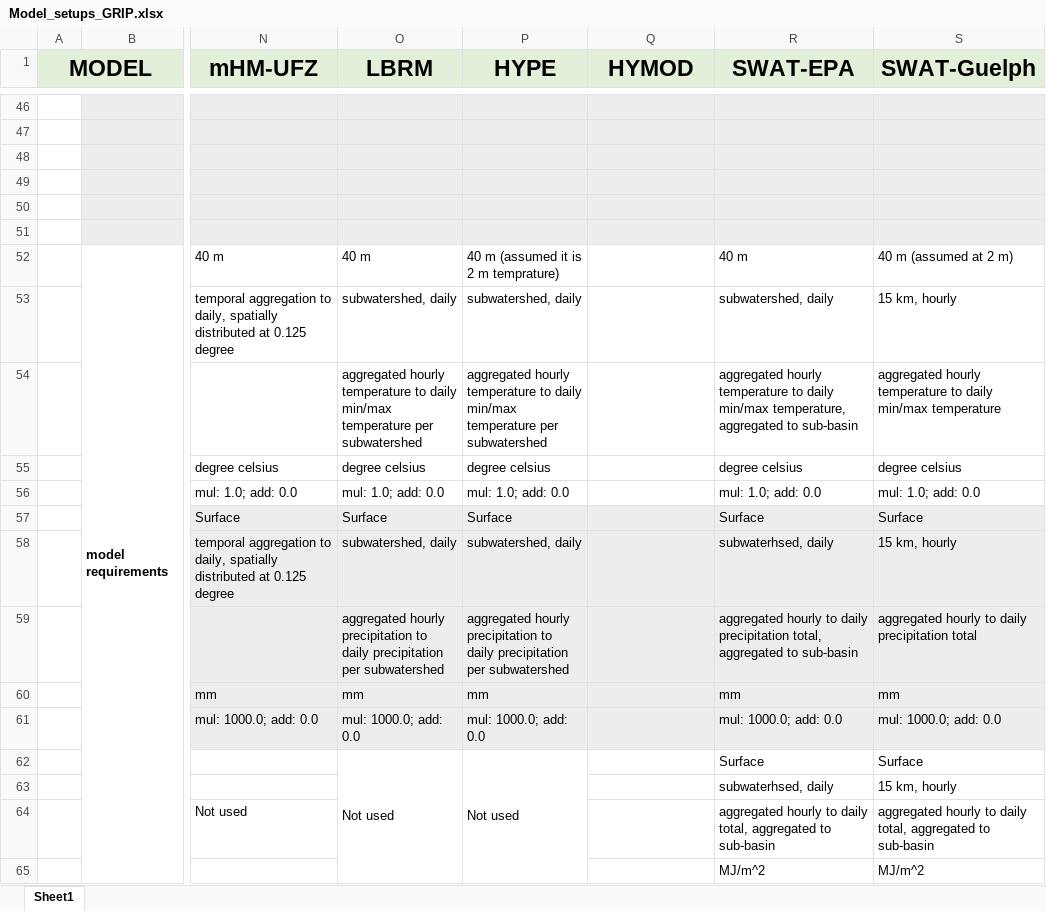
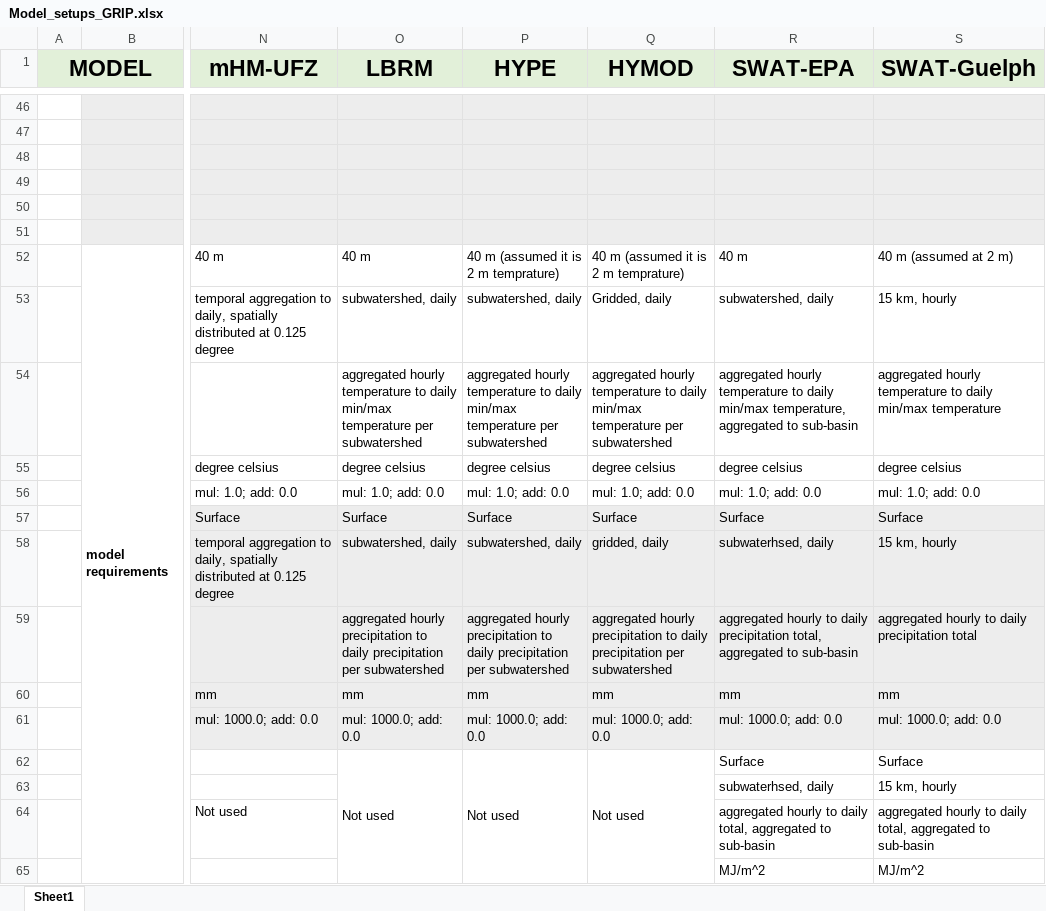
Before and after one commit to julemai/GRIP-E, an Excel workbook: data/Model_setups_GRIP.xlsx, sheet Sheet1, drawn as a sheet; only a part is shown, gaps mark what is left out; values as stored, in another font and other column widths than the file's, no borders; charts and pictures not drawn; the diff covers the shown part only; the diff names each change by its address in the sheet, - before the commit and + after, or states it on an @@ line.

Commit message:
Adding information for HYMOD

```diff
--- a/data/Model_setups_GRIP.xlsx (sheet Sheet1)
+++ b/data/Model_setups_GRIP.xlsx (sheet Sheet1)
-Q52 (HYMOD): (empty)
+Q52 (HYMOD): 40 m (assumed it is 2 m temprature)
-Q53 (HYMOD): (empty)
+Q53 (HYMOD): Gridded, daily
-Q54 (HYMOD): (empty)
+Q54 (HYMOD): aggregated hourly temperature to daily min/max temperature per subwatershed
-Q55 (HYMOD): (empty)
+Q55 (HYMOD): degree celsius
-Q56 (HYMOD): (empty)
+Q56 (HYMOD): mul: 1.0; add: 0.0
-Q57 (HYMOD): (empty)
+Q57 (HYMOD): Surface
-Q58 (HYMOD): (empty)
+Q58 (HYMOD): gridded, daily
-Q59 (HYMOD): (empty)
+Q59 (HYMOD): aggregated hourly precipitation to daily precipitation per subwatershed
-Q60 (HYMOD): (empty)
+Q60 (HYMOD): mm
-Q61 (HYMOD): (empty)
+Q61 (HYMOD): mul: 1000.0; add: 0.0
-Q62 (HYMOD): (empty)
+Q62 (HYMOD): Not used
+Q62:Q66 merged
```
Also changed, not shown: 15 edited cells and merged cells elsewhere in this sheet, charts or pictures.
